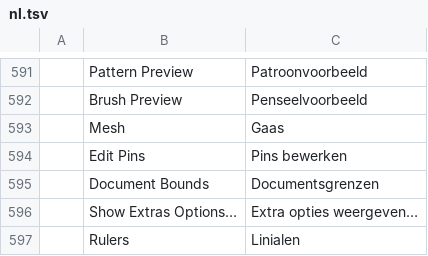
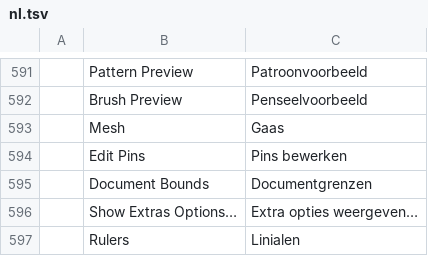
Before and after one commit to eolix/PhotoSplice, a TSV file: crates/ui-egui/src/i18n/nl.tsv, drawn as a sheet; only a part is shown, gaps mark what is left out.

```diff
--- a/crates/ui-egui/src/i18n/nl.tsv
+++ b/crates/ui-egui/src/i18n/nl.tsv
@@ -594,3 +594,3 @@
 	Edit Pins	Pins bewerken
-	Document Bounds	Documentsgrenzen
+	Document Bounds	Documentgrenzen
 	Show Extras Options…	Extra opties weergeven…
```
Also changed, not shown: crates/ui-egui/src/i18n/ja.tsv, crates/ui-egui/src/i18n/pl.tsv, 1 other file.
